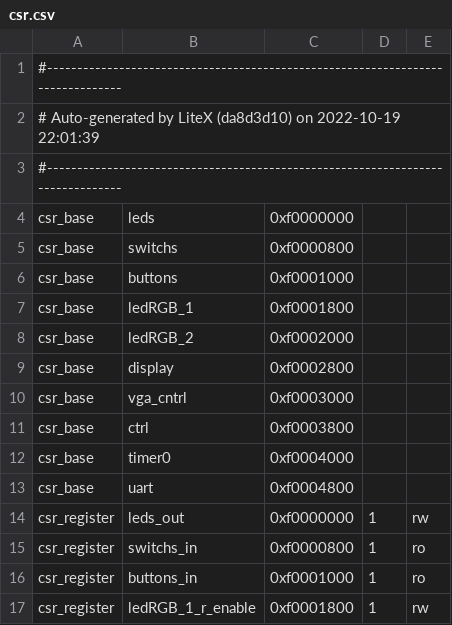
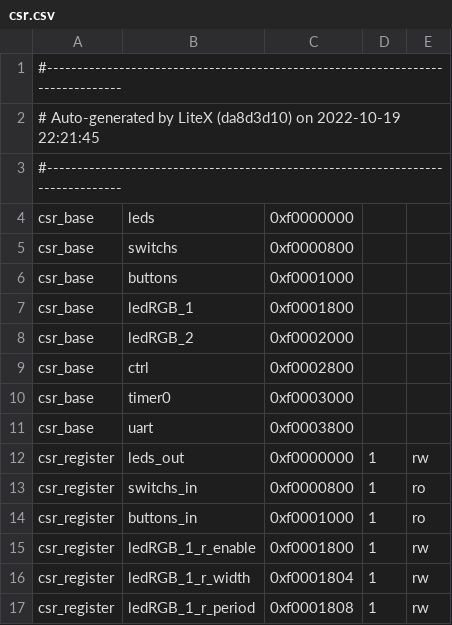
Before and after one commit to unal-edigital2/SoC_initial, a CSV file: SoC_project/csr.csv, drawn as a sheet; only a part is shown; the shorter side is filled out with more unchanged rows; the diff covers the shown part only.

```diff
--- a/SoC_project/csr.csv
+++ b/SoC_project/csr.csv
@@ -1,3 +1,3 @@
 #--------------------------------------------------------------------------------
-# Auto-generated by LiteX (da8d3d10) on 2022-10-19 22:01:39
+# Auto-generated by LiteX (da8d3d10) on 2022-10-19 22:21:45
 #--------------------------------------------------------------------------------
@@ -8,7 +8,5 @@ csr_base,ledRGB_1,0xf0001800,,
 csr_base,ledRGB_2,0xf0002000,,
-csr_base,display,0xf0002800,,
-csr_base,vga_cntrl,0xf0003000,,
-csr_base,ctrl,0xf0003800,,
-csr_base,timer0,0xf0004000,,
-csr_base,uart,0xf0004800,,
+csr_base,ctrl,0xf0002800,,
+csr_base,timer0,0xf0003000,,
+csr_base,uart,0xf0003800,,
 csr_register,leds_out,0xf0000000,1,rw
```
Also changed, not shown: 7 removed rows and 19 edited cells elsewhere in this file, 1 other file.
